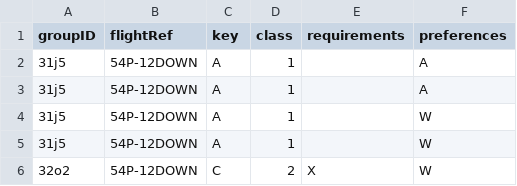
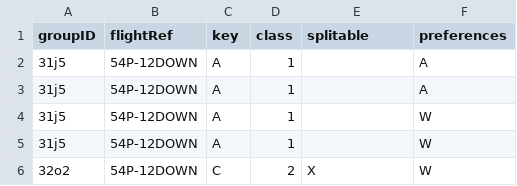
Before and after one commit to isaacponsford/test, a CSV file: passengerCSV/54P-12DOWN.csv, drawn as a sheet; only a part is shown.

```diff
--- a/passengerCSV/54P-12DOWN.csv
+++ b/passengerCSV/54P-12DOWN.csv
@@ -1,2 +1,2 @@
-groupID,flightRef,key,class,requirements,preferences
+groupID,flightRef,key,class,splitable,preferences
 31j5,54P-12DOWN,A,1,,A
```
Also changed, not shown: passengerCSV/54P-1DOWN4UP.csv, passengerCSV/54P-4BigParty.csv, 9 other files.
